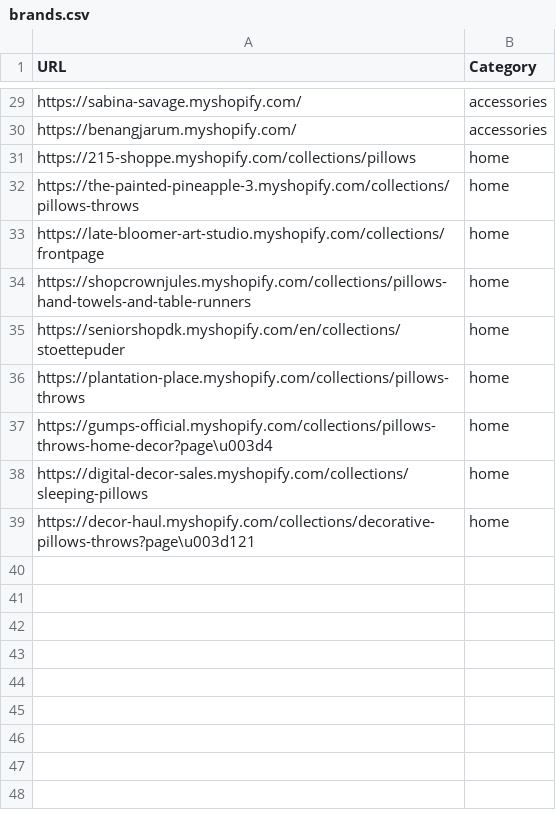
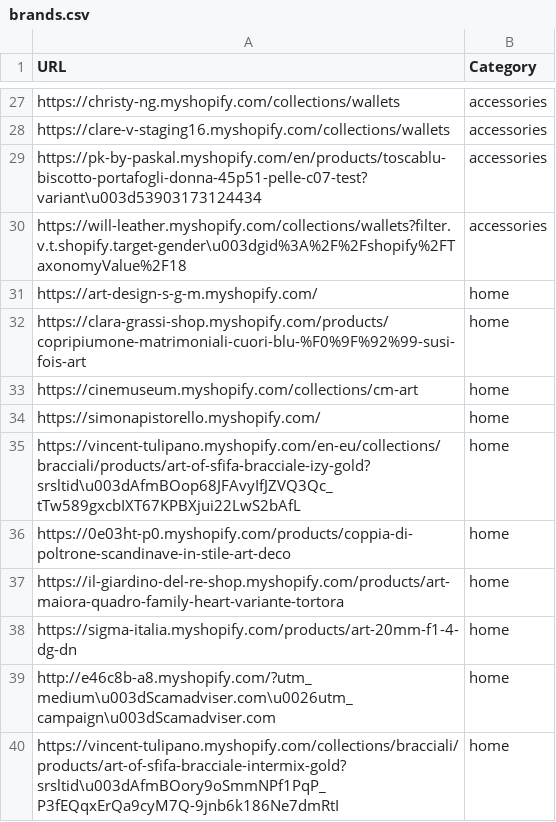
Before and after one commit to LOOKALIKE-AI/Leads, a CSV file: brands.csv, drawn as a sheet; only a part is shown, gaps mark what is left out; addresses are those after the commit; the diff covers the shown part only; the diff names each change by its address in the sheet, - before the commit and + after, or states it on an @@ line.

```diff
--- a/brands.csv
+++ b/brands.csv
-A27 (URL): https://sabina-savage.myshopify.com/
+A27 (URL): https://christy-ng.myshopify.com/collections/wallets
-A28 (URL): https://benangjarum.myshopify.com/
+A28 (URL): https://clare-v-staging16.myshopify.com/collections/wallets
+row 29: https://pk-by-paskal.myshopify.com/en/products/toscablu-biscotto-portafogli-donna-45p51-pelle-c07-test?variant\u003d53903173124434 | accessories
+row 30: https://will-leather.myshopify.com/collections/wallets?filter.v.t.shopify.target-gender\u003dgid%3A%2F%2Fshopify%2FTaxonomyValue%2F18 | accessories
-A31 (URL): https://215-shoppe.myshopify.com/collections/pillows
+A31 (URL): https://art-design-s-g-m.myshopify.com/
-A32 (URL): https://the-painted-pineapple-3.myshopify.com/collections/pillows-throws
+A32 (URL): https://clara-grassi-shop.myshopify.com/products/copripiumone-matrimoniali-cuori-blu-%F0%9F%92%99-susi-fois-art
-A33 (URL): https://late-bloomer-art-studio.myshopify.com/collections/frontpage
+A33 (URL): https://cinemuseum.myshopify.com/collections/cm-art
-A34 (URL): https://shopcrownjules.myshopify.com/collections/pillows-hand-towels-and-table-runners
+A34 (URL): https://simonapistorello.myshopify.com/
-A35 (URL): https://seniorshopdk.myshopify.com/en/collections/stoettepuder
+A35 (URL): https://vincent-tulipano.myshopify.com/en-eu/collections/bracciali/products/art-of-sfifa-bracciale-izy-gold?srsltid\u003dAfmBOop68JFAvyIfJZVQ3Qc_tTw589gxcbIXT67KPBXjui22LwS2bAfL
-A36 (URL): https://plantation-place.myshopify.com/collections/pillows-throws
+A36 (URL): https://0e03ht-p0.myshopify.com/products/coppia-di-poltrone-scandinave-in-stile-art-deco
-A37 (URL): https://gumps-official.myshopify.com/collections/pillows-throws-home-decor?page\u003d4
+A37 (URL): https://il-giardino-del-re-shop.myshopify.com/products/art-maiora-quadro-family-heart-variante-tortora
-A38 (URL): https://digital-decor-sales.myshopify.com/collections/sleeping-pillows
+A38 (URL): https://sigma-italia.myshopify.com/products/art-20mm-f1-4-dg-dn
+row 39: http://e46c8b-a8.myshopify.com/?utm_medium\u003dScamadviser.com\u0026utm_campaign\u003dScamadviser.com | home
-A40 (URL): https://decor-haul.myshopify.com/collections/decorative-pillows-throws?page\u003d121
+A40 (URL): https://vincent-tulipano.myshopify.com/collections/bracciali/products/art-of-sfifa-bracciale-intermix-gold?srsltid\u003dAfmBOory9oSmmNPf1PqP_P3fEQqxErQa9cyM7Q-9jnb6k186Ne7dmRtI
```
Also changed, not shown: 2 removed rows and 25 edited cells elsewhere in this file, leads.csv.
